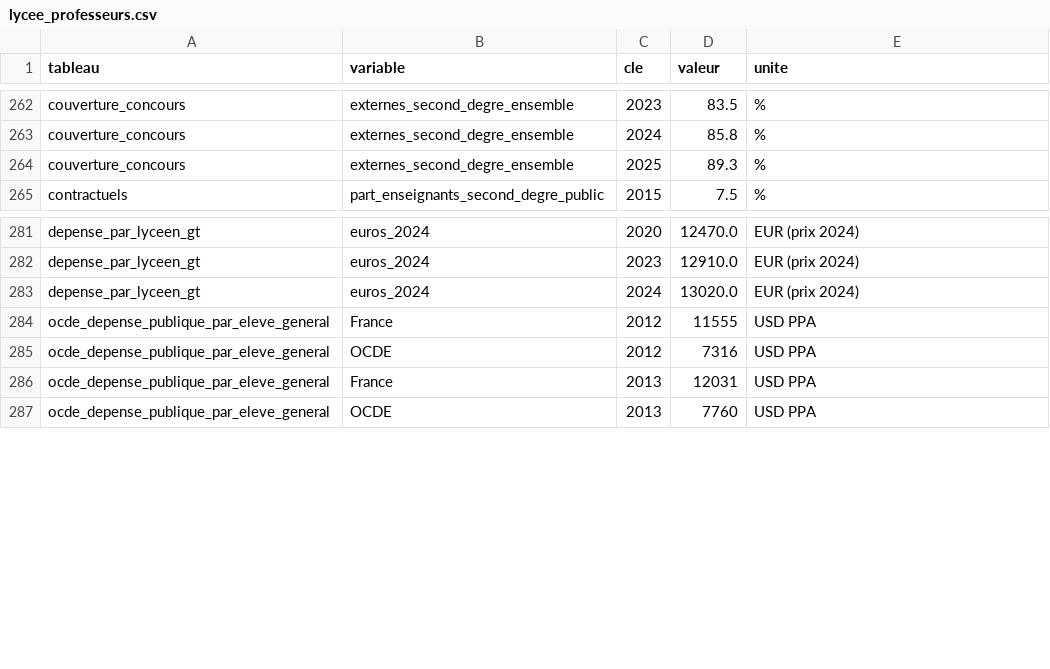
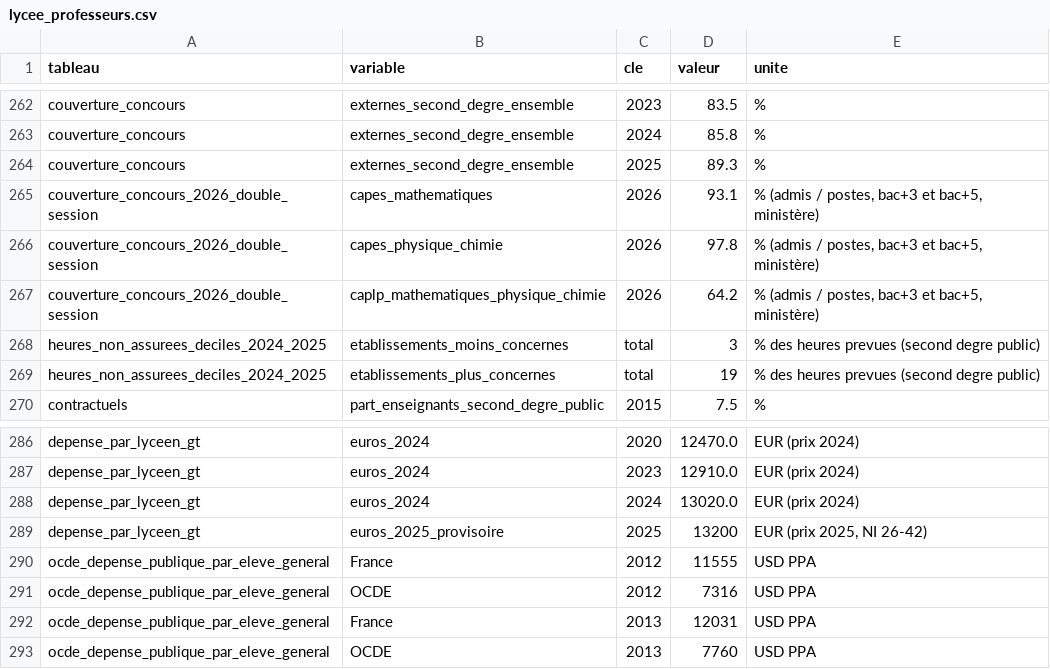
Before and after one commit to ProjectPulse-source/anthropie, a CSV file: static/lycee_professeurs.csv, drawn as a sheet; only a part is shown, gaps mark what is left out.

```diff
--- a/static/lycee_professeurs.csv
+++ b/static/lycee_professeurs.csv
@@ -264,2 +264,7 @@ couverture_concours,externes_second_degre_ensemble,2024,85.8,%
 couverture_concours,externes_second_degre_ensemble,2025,89.3,%
+couverture_concours_2026_double_session,capes_mathematiques,2026,93.1,"% (admis / postes, bac+3 et bac+5, ministère)"
+couverture_concours_2026_double_session,capes_physique_chimie,2026,97.8,"% (admis / postes, bac+3 et bac+5, ministère)"
+couverture_concours_2026_double_session,caplp_mathematiques_physique_chimie,2026,64.2,"% (admis / postes, bac+3 et bac+5, ministère)"
+heures_non_assurees_deciles_2024_2025,etablissements_moins_concernes,total,3,% des heures prevues (second degre public)
+heures_non_assurees_deciles_2024_2025,etablissements_plus_concernes,total,19,% des heures prevues (second degre public)
 contractuels,part_enseignants_second_degre_public,2015,7.5,%
@@ -283,2 +288,3 @@ depense_par_lyceen_gt,euros_2024,2023,12910.0,EUR (prix 2024)
 depense_par_lyceen_gt,euros_2024,2024,13020.0,EUR (prix 2024)
+depense_par_lyceen_gt,euros_2025_provisoire,2025,13200,"EUR (prix 2025, NI 26-42)"
 ocde_depense_publique_par_eleve_general,France,2012,11555,USD PPA
```
Also changed, not shown: 11 other files.
